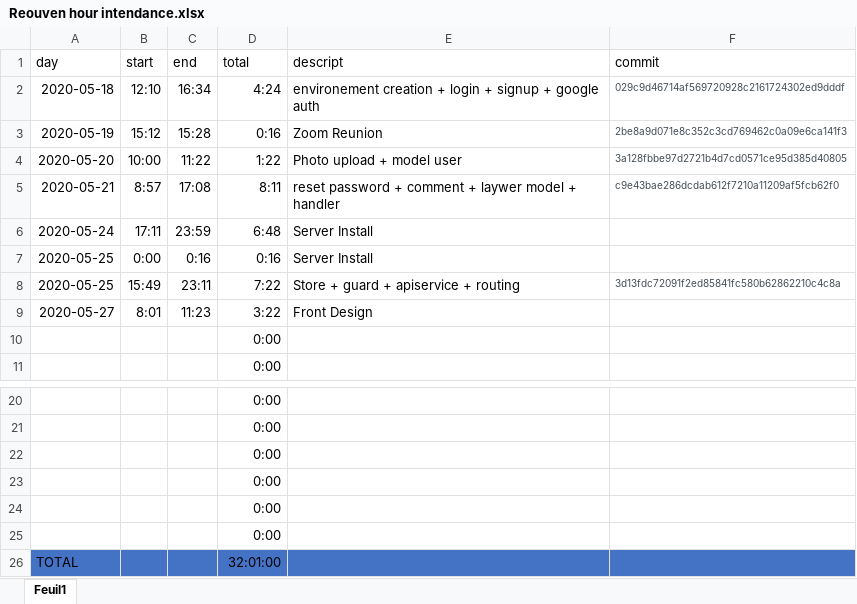
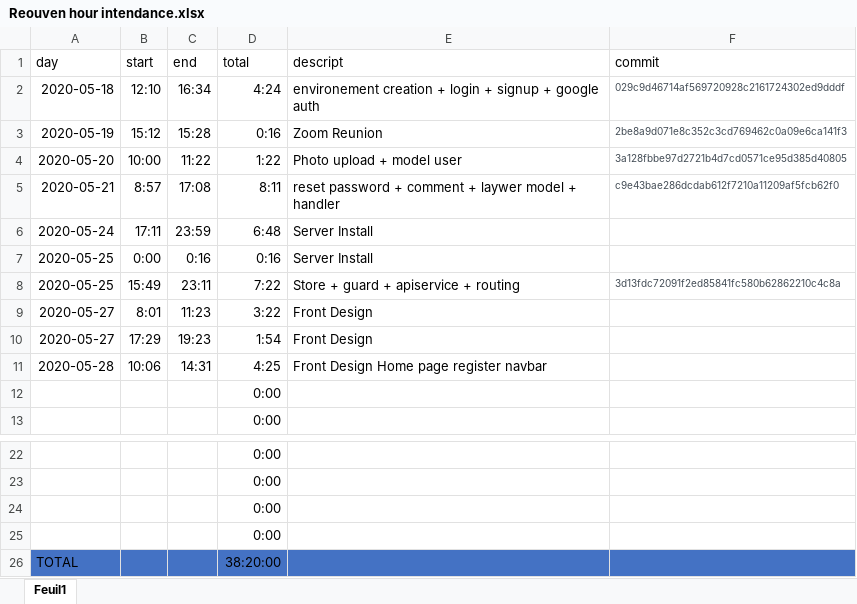
Before and after one commit to osheryohanan/Legal-ease, an Excel workbook: Reouven hour intendance.xlsx, sheet Feuil1, drawn as a sheet; only a part is shown, gaps mark what is left out; values as stored, in another font and other column widths than the file's, no borders; table styles not drawn; removed rows and columns are numbered as before the commit, all else as after; the diff names each change by its address in the sheet, - before the commit and + after, or states it on an @@ line.

Commit message:
Front home navbar register

```diff
--- a/Reouven hour intendance.xlsx (sheet Feuil1)
+++ b/Reouven hour intendance.xlsx (sheet Feuil1)
+row 10: 2020-05-27 | 17:29 | 19:23 | 1:54 | Front Design
+row 11: 2020-05-28 | 10:06 | 14:31 | 4:25 | Front Design Home page register navbar
-row 24:  |  |  | 0:00
-row 25:  |  |  | 0:00
-D26 (total): 32:01:00
+D26 (total): 38:20:00
```
Also changed, not shown: formulas that keep their value, 18 other files.
